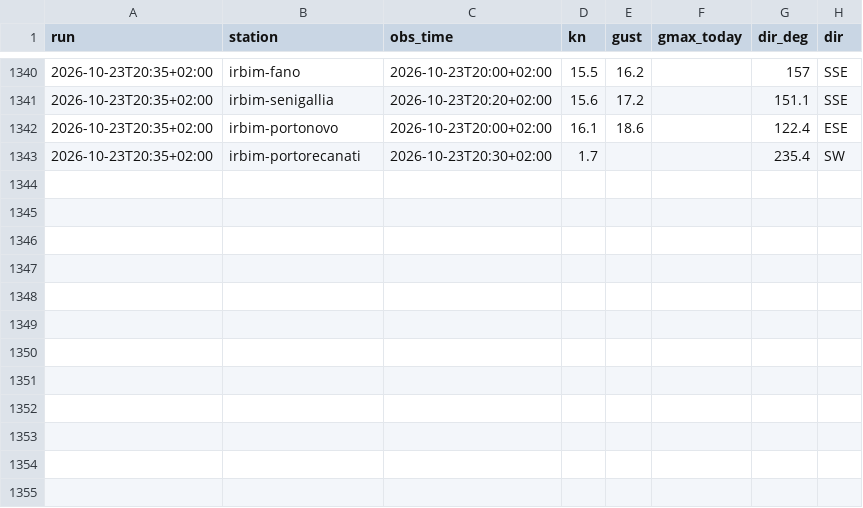
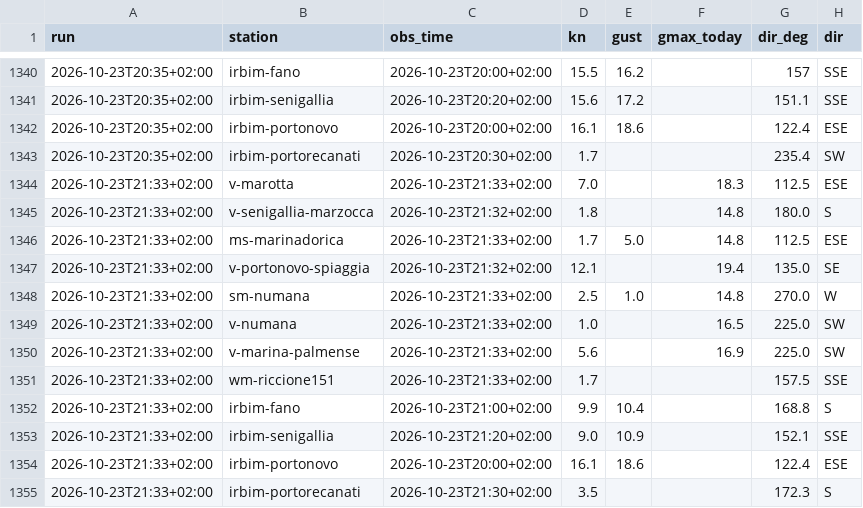
Before and after one commit to giuliobellitti-cell/spot-board-dati, a CSV file: data/obs/2026-10.csv, drawn as a sheet; only a part is shown, gaps mark what is left out.

```diff
--- a/data/obs/2026-10.csv
+++ b/data/obs/2026-10.csv
@@ -1343 +1343,13 @@ run,station,obs_time,kn,gust,gmax_today,dir_deg,dir
 2026-10-23T20:35+02:00,irbim-portorecanati,2026-10-23T20:30+02:00,1.7,,,235.4,SW
+2026-10-23T21:33+02:00,v-marotta,2026-10-23T21:33+02:00,7.0,,18.3,112.5,ESE
+2026-10-23T21:33+02:00,v-senigallia-marzocca,2026-10-23T21:32+02:00,1.8,,14.8,180.0,S
+2026-10-23T21:33+02:00,ms-marinadorica,2026-10-23T21:33+02:00,1.7,5.0,14.8,112.5,ESE
+2026-10-23T21:33+02:00,v-portonovo-spiaggia,2026-10-23T21:32+02:00,12.1,,19.4,135.0,SE
+2026-10-23T21:33+02:00,sm-numana,2026-10-23T21:33+02:00,2.5,1.0,14.8,270.0,W
+2026-10-23T21:33+02:00,v-numana,2026-10-23T21:33+02:00,1.0,,16.5,225.0,SW
+2026-10-23T21:33+02:00,v-marina-palmense,2026-10-23T21:33+02:00,5.6,,16.9,225.0,SW
+2026-10-23T21:33+02:00,wm-riccione151,2026-10-23T21:33+02:00,1.7,,,157.5,SSE
+2026-10-23T21:33+02:00,irbim-fano,2026-10-23T21:00+02:00,9.9,10.4,,168.8,S
+2026-10-23T21:33+02:00,irbim-senigallia,2026-10-23T21:20+02:00,9.0,10.9,,152.1,SSE
+2026-10-23T21:33+02:00,irbim-portonovo,2026-10-23T20:00+02:00,16.1,18.6,,122.4,ESE
+2026-10-23T21:33+02:00,irbim-portorecanati,2026-10-23T21:30+02:00,3.5,,,172.3,S
```
Also changed, not shown: data/mare/2026-10.csv, 2 other files.
